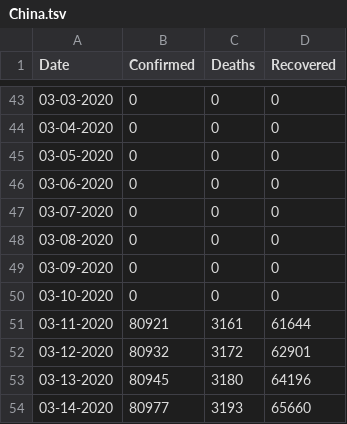
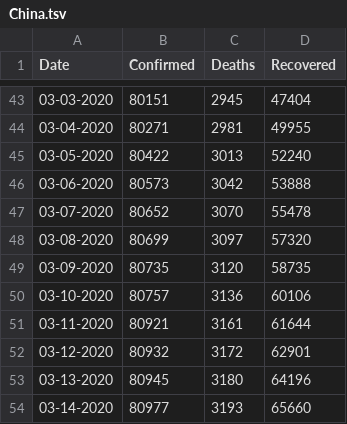
Before and after one commit to covid19-bh-biostats/master, a TSV file: resources/Task4/cases_per_country/China.tsv, drawn as a sheet; only a part is shown, gaps mark what is left out; the diff covers the shown part only.

Commit message:
Fixed a bug with China

```diff
--- a/resources/Task4/cases_per_country/China.tsv
+++ b/resources/Task4/cases_per_country/China.tsv
@@ -43,9 +43,9 @@ Date	Confirmed	Deaths	Recovered
-03-03-2020	0	0	0
-03-04-2020	0	0	0
-03-05-2020	0	0	0
-03-06-2020	0	0	0
-03-07-2020	0	0	0
-03-08-2020	0	0	0
-03-09-2020	0	0	0
-03-10-2020	0	0	0
+03-03-2020	80151	2945	47404
+03-04-2020	80271	2981	49955
+03-05-2020	80422	3013	52240
+03-06-2020	80573	3042	53888
+03-07-2020	80652	3070	55478
+03-08-2020	80699	3097	57320
+03-09-2020	80735	3120	58735
+03-10-2020	80757	3136	60106
 03-11-2020	80921	3161	61644
```
Also changed, not shown: 123 edited cells elsewhere in this file, 2 other files.
